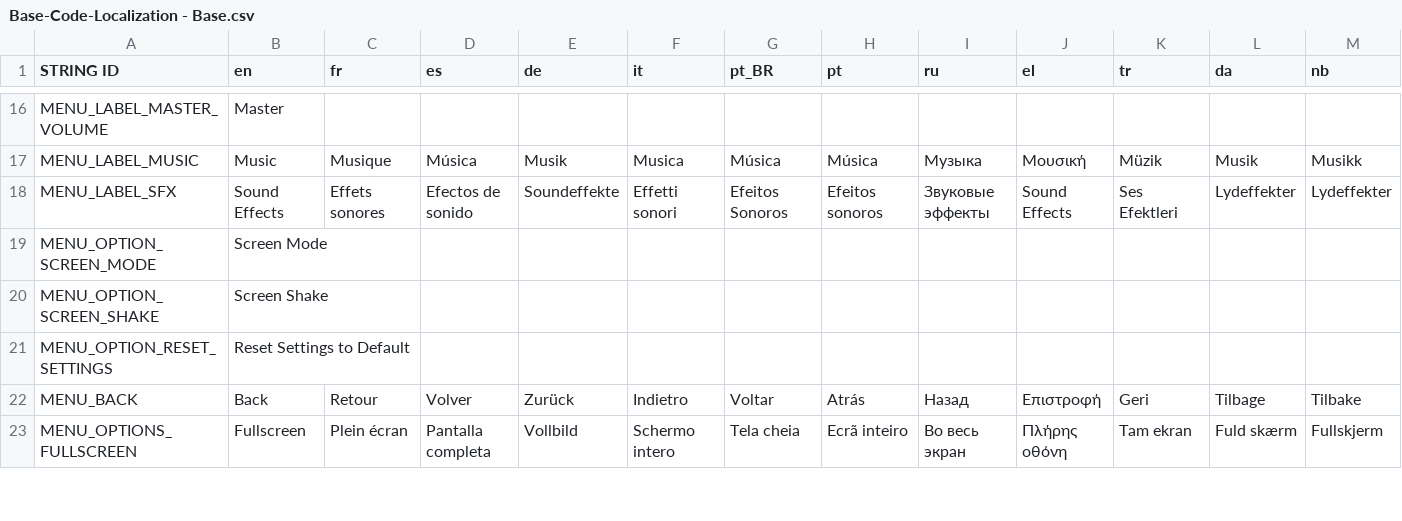
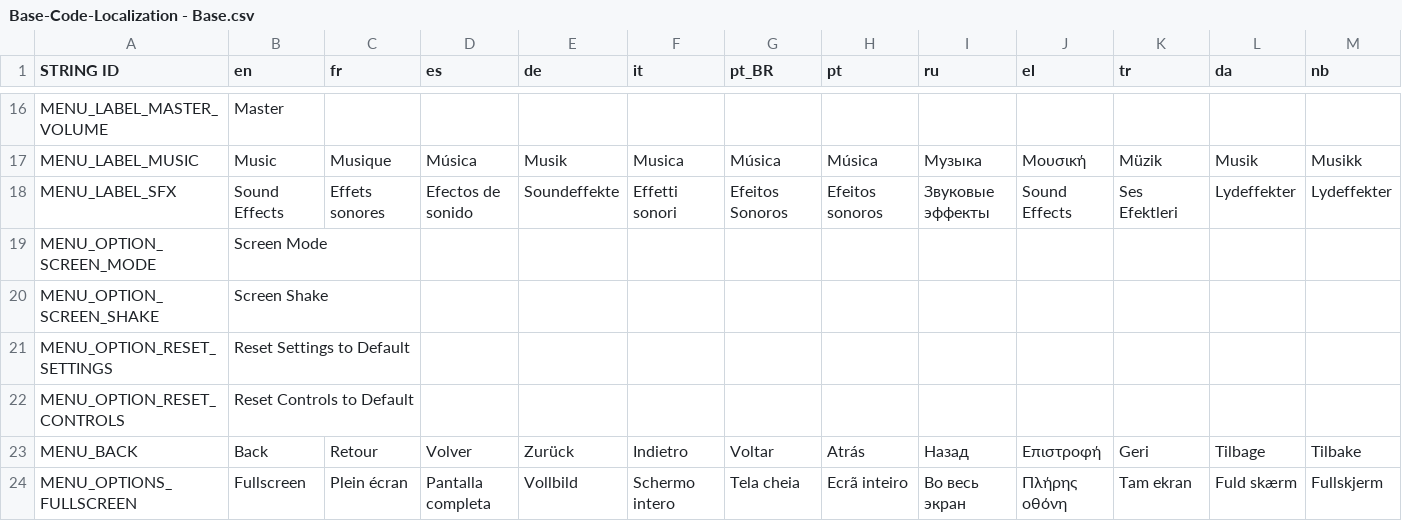
Before and after one commit to Medow3/godot-base-code, a CSV file: src/resources/localization/translation_files/Base-Code-Localization - Base.csv, drawn as a sheet; only a part is shown, gaps mark what is left out; rows hold the shown columns only; the diff names each change by its address in the sheet, - before the commit and + after, or states it on an @@ line.

Commit message:
Update todo, localization, and tweak kindbind changer text alignment

```diff
--- a/src/resources/localization/translation_files/Base-Code-Localization - Base.csv
+++ b/src/resources/localization/translation_files/Base-Code-Localization - Base.csv
+row 22: MENU_OPTION_RESET_CONTROLS | Reset Controls to Default
```
Also changed, not shown: 39 other files.
